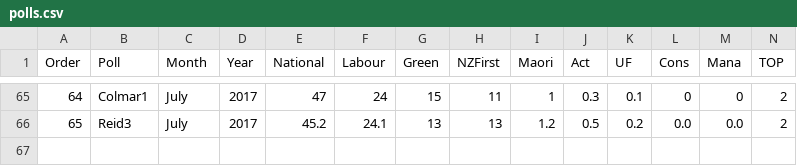
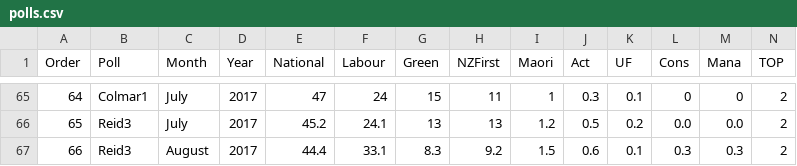
Before and after one commit to MattBixley/Polls, a CSV file: polls.csv, drawn as a sheet; only a part is shown, gaps mark what is left out.

Commit message:
latest poll update

```diff
--- a/polls.csv
+++ b/polls.csv
@@ -66 +66,2 @@ Order,Poll,Month,Year,National,Labour,Green,NZFirst,Maori,Act,UF,Cons,Mana,TOP
 65,Reid3,July,2017,45.2,24.1,13,13,1.2,0.5,0.2,0.0,0.0,2
+66,Reid3,August,2017,44.4,33.1,8.3,9.2,1.5,0.6,0.1,0.3,0.3,2
```
Also changed, not shown: 1 other file.
